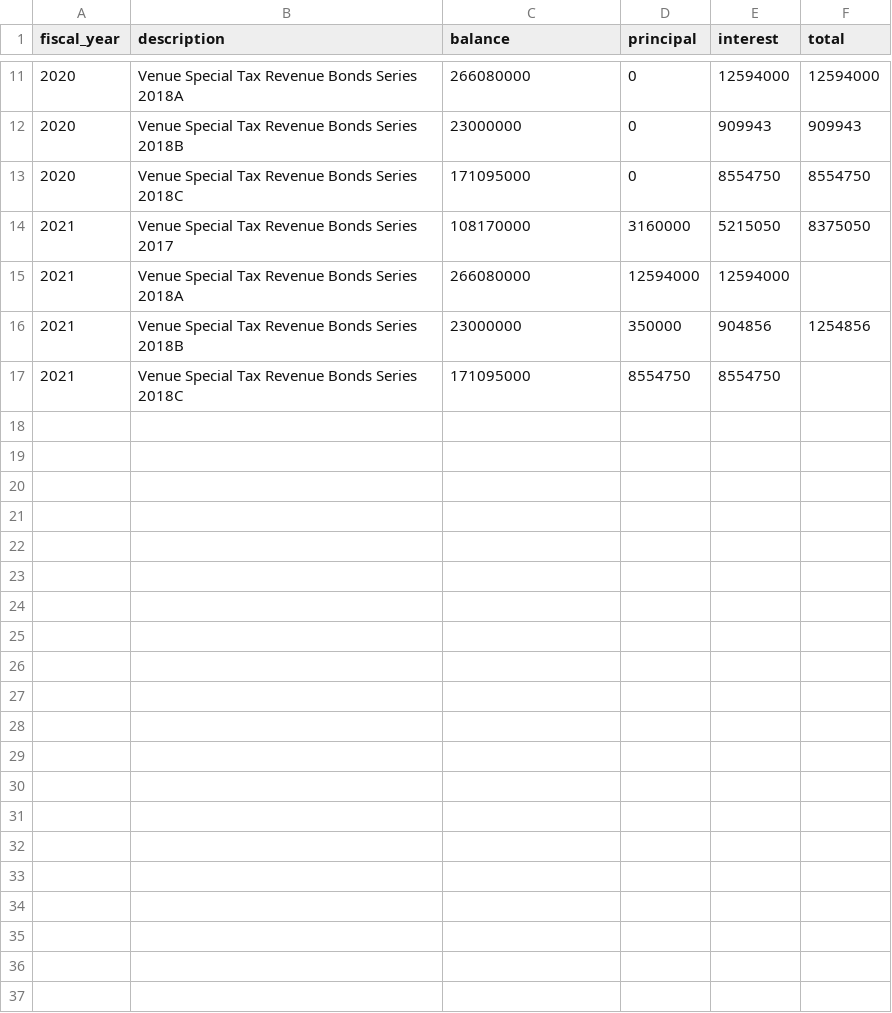
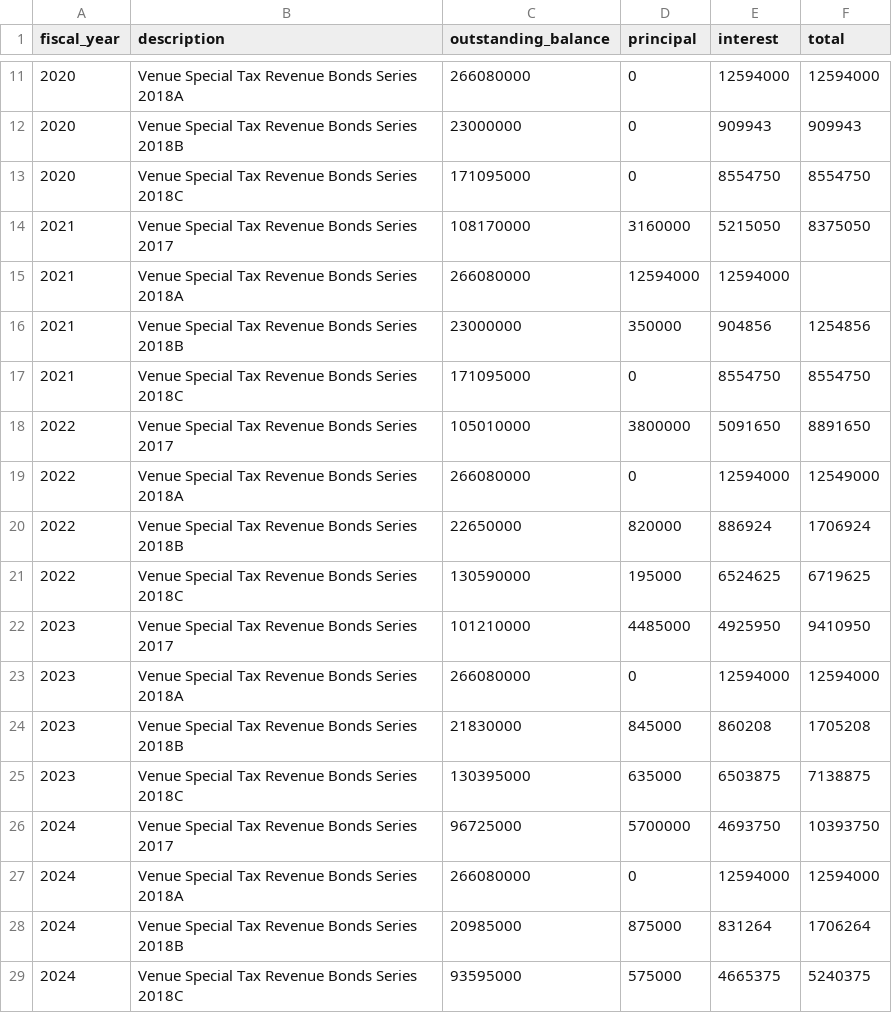
Before and after one commit to morgankenyon/d3Data, a CSV file: metro-memos-graph-data/stadiumSpecialBonds.csv, drawn as a sheet; only a part is shown, gaps mark what is left out; the diff names each change by its address in the sheet, - before the commit and + after, or states it on an @@ line.

Commit message:
Adding data for stadium special bonds

```diff
--- a/metro-memos-graph-data/stadiumSpecialBonds.csv
+++ b/metro-memos-graph-data/stadiumSpecialBonds.csv
-C1: balance
+C1: outstanding_balance
-D17 (principal): 8554750
+D17 (principal): 0
-F17 (total): (empty)
+F17 (total): 8554750
+row 18: 2022 | Venue Special Tax Revenue Bonds Series 2017 | 105010000 | 3800000 | 5091650 | 8891650
+row 19: 2022 | Venue Special Tax Revenue Bonds Series 2018A | 266080000 | 0 | 12594000 | 12549000
+row 20: 2022 | Venue Special Tax Revenue Bonds Series 2018B | 22650000 | 820000 | 886924 | 1706924
+row 21: 2022 | Venue Special Tax Revenue Bonds Series 2018C | 130590000 | 195000 | 6524625 | 6719625
+row 22: 2023 | Venue Special Tax Revenue Bonds Series 2017 | 101210000 | 4485000 | 4925950 | 9410950
+row 23: 2023 | Venue Special Tax Revenue Bonds Series 2018A | 266080000 | 0 | 12594000 | 12594000
+row 24: 2023 | Venue Special Tax Revenue Bonds Series 2018B | 21830000 | 845000 | 860208 | 1705208
+row 25: 2023 | Venue Special Tax Revenue Bonds Series 2018C | 130395000 | 635000 | 6503875 | 7138875
+row 26: 2024 | Venue Special Tax Revenue Bonds Series 2017 | 96725000 | 5700000 | 4693750 | 10393750
+row 27: 2024 | Venue Special Tax Revenue Bonds Series 2018A | 266080000 | 0 | 12594000 | 12594000
+row 28: 2024 | Venue Special Tax Revenue Bonds Series 2018B | 20985000 | 875000 | 831264 | 1706264
+row 29: 2024 | Venue Special Tax Revenue Bonds Series 2018C | 93595000 | 575000 | 4665375 | 5240375
```
